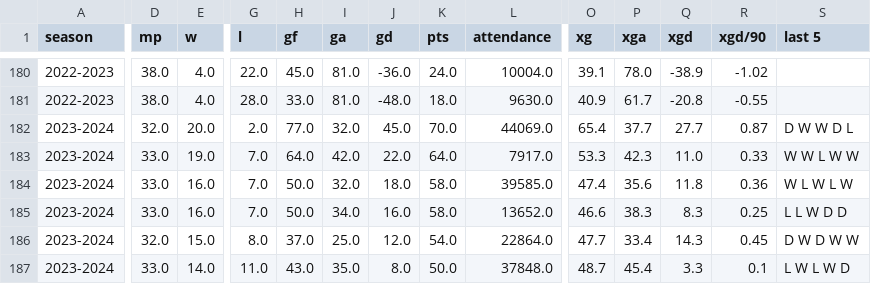
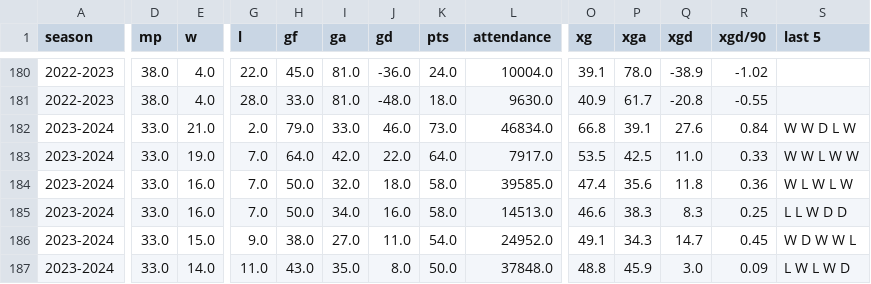
Before and after one commit to salvnetto/FootStats-Data, a CSV file: datasets/processed_data/ligue_1/standings.csv, drawn as a sheet; only a part is shown, gaps mark what is left out; the diff covers the shown part only; the diff names each change by its address in the sheet, - before the commit and + after, or states it on an @@ line.

```diff
--- a/datasets/processed_data/ligue_1/standings.csv
+++ b/datasets/processed_data/ligue_1/standings.csv
-D182 (mp): 32.0
+D182 (mp): 33.0
-E182 (w): 20.0
+E182 (w): 21.0
-H182 (gf): 77.0
+H182 (gf): 79.0
-I182 (ga): 32.0
+I182 (ga): 33.0
-J182 (gd): 45.0
+J182 (gd): 46.0
-K182 (pts): 70.0
+K182 (pts): 73.0
-L182 (attendance): 44069.0
+L182 (attendance): 46834.0
-O182 (xg): 65.4
+O182 (xg): 66.8
-P182 (xga): 37.7
+P182 (xga): 39.1
-Q182 (xgd): 27.7
+Q182 (xgd): 27.6
-R182 (xgd/90): 0.87
+R182 (xgd/90): 0.84
-S182 (last 5): D W W D L
+S182 (last 5): W W D L W
-O183 (xg): 53.3
+O183 (xg): 53.5
-P183 (xga): 42.3
+P183 (xga): 42.5
-L185 (attendance): 13652.0
+L185 (attendance): 14513.0
-D186 (mp): 32.0
+D186 (mp): 33.0
-G186 (l): 8.0
+G186 (l): 9.0
-H186 (gf): 37.0
+H186 (gf): 38.0
-I186 (ga): 25.0
+I186 (ga): 27.0
-J186 (gd): 12.0
+J186 (gd): 11.0
-L186 (attendance): 22864.0
+L186 (attendance): 24952.0
-O186 (xg): 47.7
+O186 (xg): 49.1
-P186 (xga): 33.4
+P186 (xga): 34.3
-Q186 (xgd): 14.3
+Q186 (xgd): 14.7
-S186 (last 5): D W D W W
+S186 (last 5): W D W W L
-O187 (xg): 48.7
+O187 (xg): 48.8
-P187 (xga): 45.4
+P187 (xga): 45.9
-Q187 (xgd): 3.3
+Q187 (xgd): 3.0
-R187 (xgd/90): 0.1
+R187 (xgd/90): 0.09
```
Also changed, not shown: 1 added row, 1 removed row and 42 edited cells elsewhere in this file, datasets/processed_data/bundesliga/standings.csv, datasets/processed_data/la_liga/standings.csv, 29 other files.
